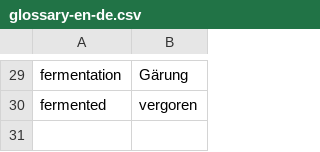
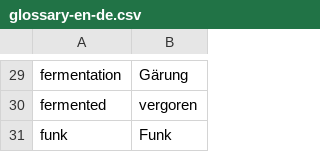
Before and after one commit to frsteinb/bjcp-2015-styleguide, a CSV file: glossary-en-de.csv, drawn as a sheet; only a part is shown, gaps mark what is left out; the diff names each change by its address in the sheet, - before the commit and + after, or states it on an @@ line.

```diff
--- a/glossary-en-de.csv
+++ b/glossary-en-de.csv
+row 31: funk | Funk
```
Also changed, not shown: 8 other files.
